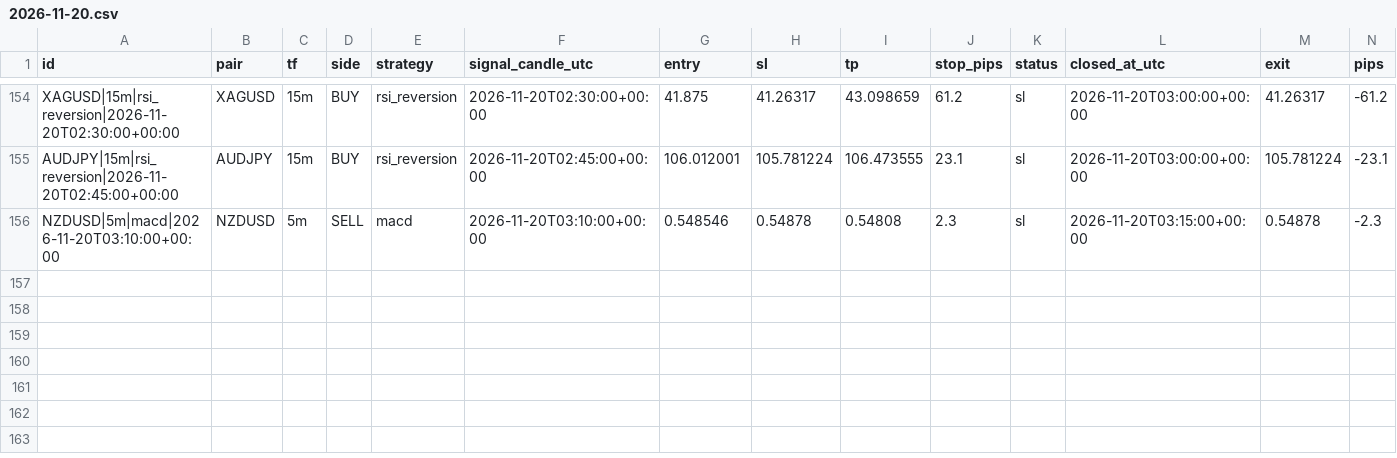
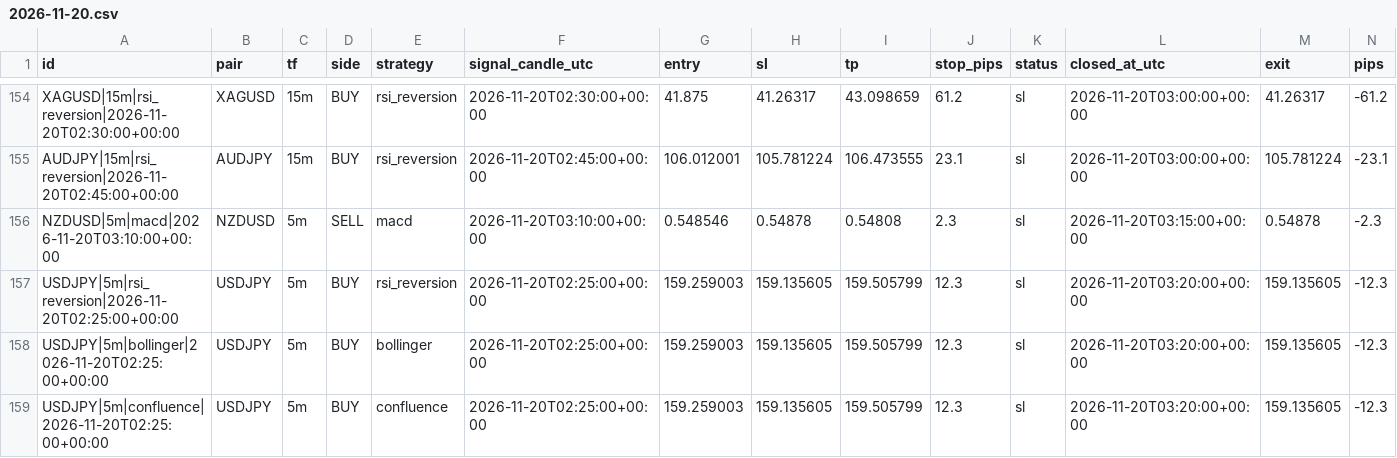
Before and after one commit to zeesshhhh/Forexjhnm, a CSV file: logs/lab/trades/2026-11-20.csv, drawn as a sheet; only a part is shown, gaps mark what is left out; rows hold the shown columns only; the diff names each change by its address in the sheet, - before the commit and + after, or states it on an @@ line.

```diff
--- a/logs/lab/trades/2026-11-20.csv
+++ b/logs/lab/trades/2026-11-20.csv
+row 157: USDJPY|5m|rsi_reversion|2026-11-20T02:25:00+00:00 | USDJPY | 5m | BUY | rsi_reversion | 2026-11-20T02:25:00+00:00 | 159.259003 | 159.135605 | 159.505799 | 12.3 | sl | 2026-11-20T03:20:00+00:00 | 159.135605 | -12.3
+row 158: USDJPY|5m|bollinger|2026-11-20T02:25:00+00:00 | USDJPY | 5m | BUY | bollinger | 2026-11-20T02:25:00+00:00 | 159.259003 | 159.135605 | 159.505799 | 12.3 | sl | 2026-11-20T03:20:00+00:00 | 159.135605 | -12.3
+row 159: USDJPY|5m|confluence|2026-11-20T02:25:00+00:00 | USDJPY | 5m | BUY | confluence | 2026-11-20T02:25:00+00:00 | 159.259003 | 159.135605 | 159.505799 | 12.3 | sl | 2026-11-20T03:20:00+00:00 | 159.135605 | -12.3
```
Also changed, not shown: logs/scans/2026-11-20.csv, 2 other files.
